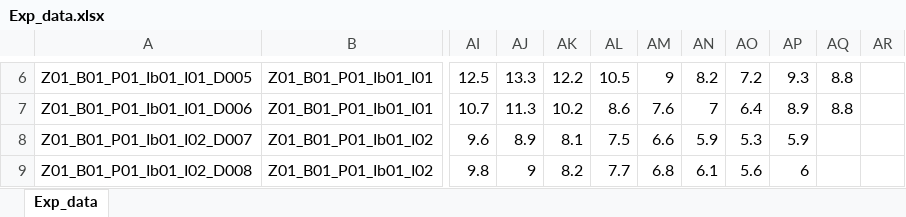
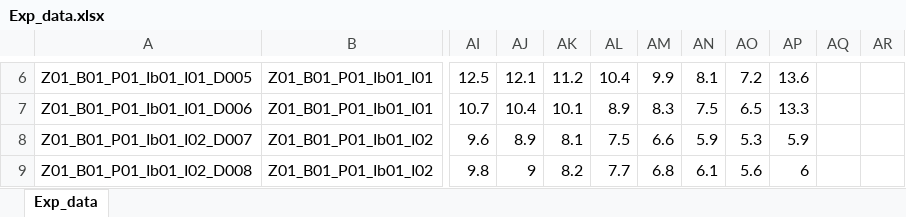
Before and after one commit to DnsUpgradeEnvironment/transfer, an Excel workbook: Exp_data.xlsx, sheet Exp_data, drawn as a sheet; only a part is shown, gaps mark what is left out; values as stored, in another font and other column widths than the file's, no borders; the diff covers the shown part only; the diff names each change by its address in the sheet, - before the commit and + after, or states it on an @@ line.

```diff
--- a/Exp_data.xlsx (sheet Exp_data)
+++ b/Exp_data.xlsx (sheet Exp_data)
-AJ6: 13.3
+AJ6: 12.1
-AK6: 12.2
+AK6: 11.2
-AL6: 10.5
+AL6: 10.4
-AM6: 9
+AM6: 9.9
-AN6: 8.2
+AN6: 8.1
-AP6: 9.3
+AP6: 13.6
-AQ6:AQ7: 8.8
+AQ6:AQ7: (empty)
-AJ7: 11.3
+AJ7: 10.4
-AK7: 10.2
+AK7: 10.1
-AL7: 8.6
+AL7: 8.9
-AM7: 7.6
+AM7: 8.3
-AN7: 7
+AN7: 7.5
-AO7: 6.4
+AO7: 6.5
-AP7: 8.9
+AP7: 13.3
```
Also changed, not shown: 30 edited cells elsewhere in this sheet, Exp_meta.xlsx, Tab_8a_Links.xlsx.
